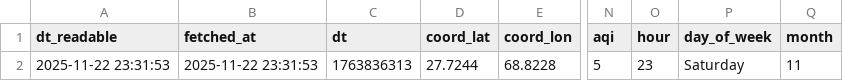
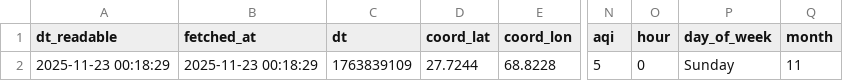
Before and after one commit to SoyamKapoor/10_Pearls_AQI_Predict_Bot, a CSV file: data/cleaned_data.csv, drawn as a sheet; only a part is shown, gaps mark what is left out; the diff names each change by its address in the sheet, - before the commit and + after, or states it on an @@ line.

```diff
--- a/data/cleaned_data.csv
+++ b/data/cleaned_data.csv
-A2 (dt_readable): 2025-11-22 23:31:53
+A2 (dt_readable): 2025-11-23 00:18:29
-B2 (fetched_at): 2025-11-22 23:31:53
+B2 (fetched_at): 2025-11-23 00:18:29
-C2 (dt): 1763836313
+C2 (dt): 1763839109
-O2 (hour): 23
+O2 (hour): 0
-P2 (day_of_week): Saturday
+P2 (day_of_week): Sunday
```
